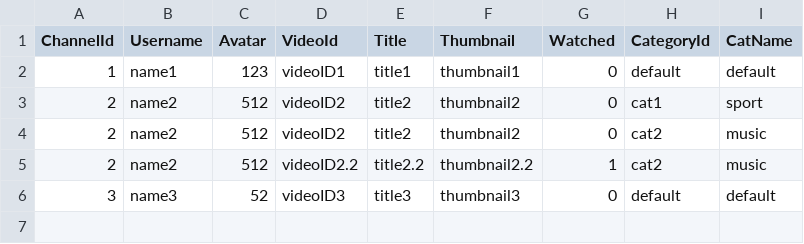
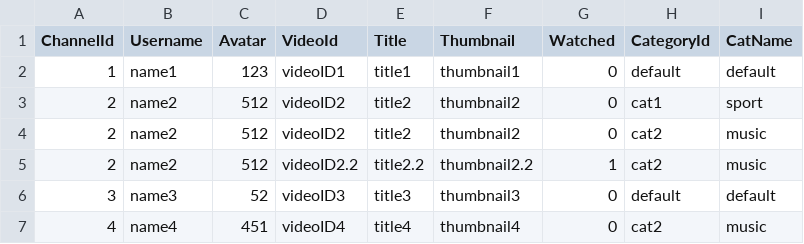
Before and after one commit to JovanyCardozaAguilar/golang-youtube-rss-feed, a CSV file: data/test.csv, drawn as a sheet.

```diff
--- a/data/test.csv
+++ b/data/test.csv
@@ -6 +6,2 @@ ChannelId,Username,Avatar,VideoId,Title,Thumbnail,Watched,CategoryId,CatName
 3,name3,52,videoID3,title3,thumbnail3,0,default,default
+4,name4,451,videoID4,title4,thumbnail4,0,cat2,music
```
Also changed, not shown: 7 other files.
